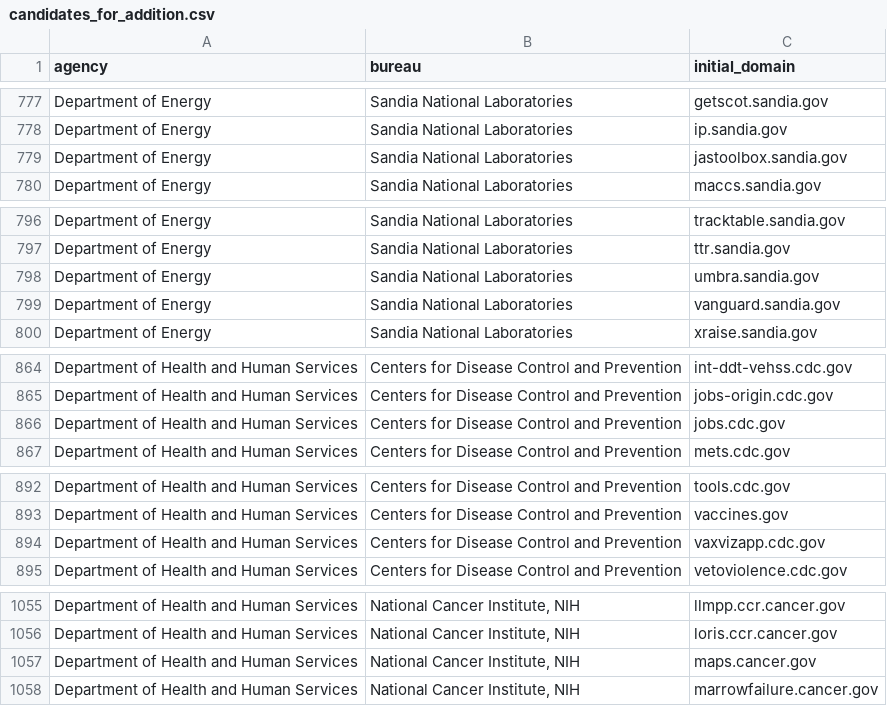
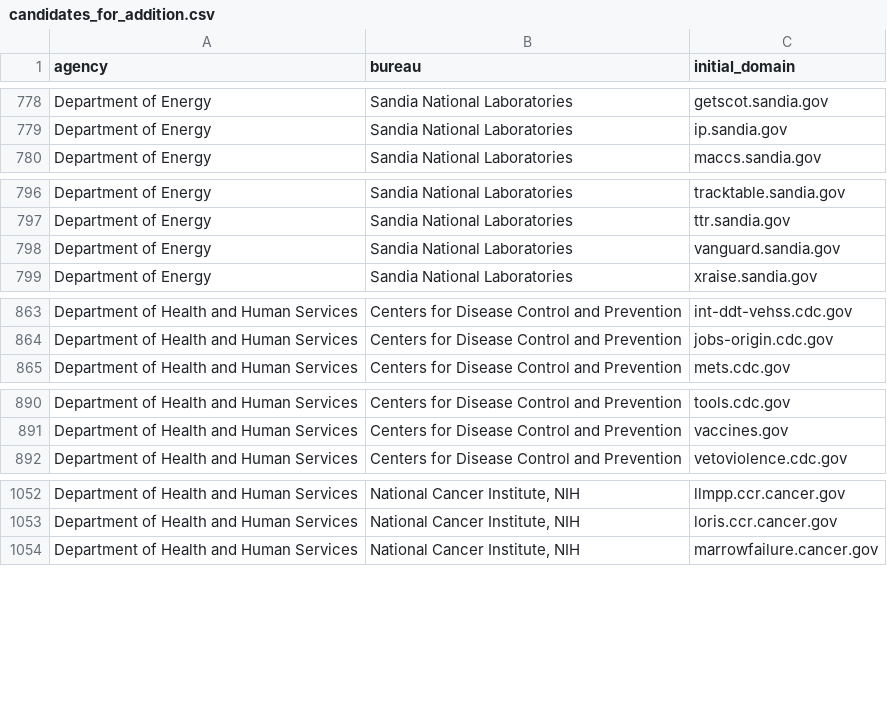
Before and after one commit to GSA/public-website-inventory, a CSV file: reports/candidates_for_addition.csv, drawn as a sheet; only a part is shown, gaps mark what is left out; removed rows and columns are numbered as before the commit, all else as after; the diff covers the shown part only; the diff names each change by its address in the sheet, - before the commit and + after, or states it on an @@ line.

```diff
--- a/reports/candidates_for_addition.csv
+++ b/reports/candidates_for_addition.csv
-row 779: Department of Energy | Sandia National Laboratories | jastoolbox.sandia.gov
-row 798: Department of Energy | Sandia National Laboratories | umbra.sandia.gov
-row 866: Department of Health and Human Services | Centers for Disease Control and Prevention | jobs.cdc.gov
-row 894: Department of Health and Human Services | Centers for Disease Control and Prevention | vaxvizapp.cdc.gov
-row 1057: Department of Health and Human Services | National Cancer Institute, NIH | maps.cancer.gov
```
Also changed, not shown: 2 added rows and 3 removed rows elsewhere in this file, 2 other files.
